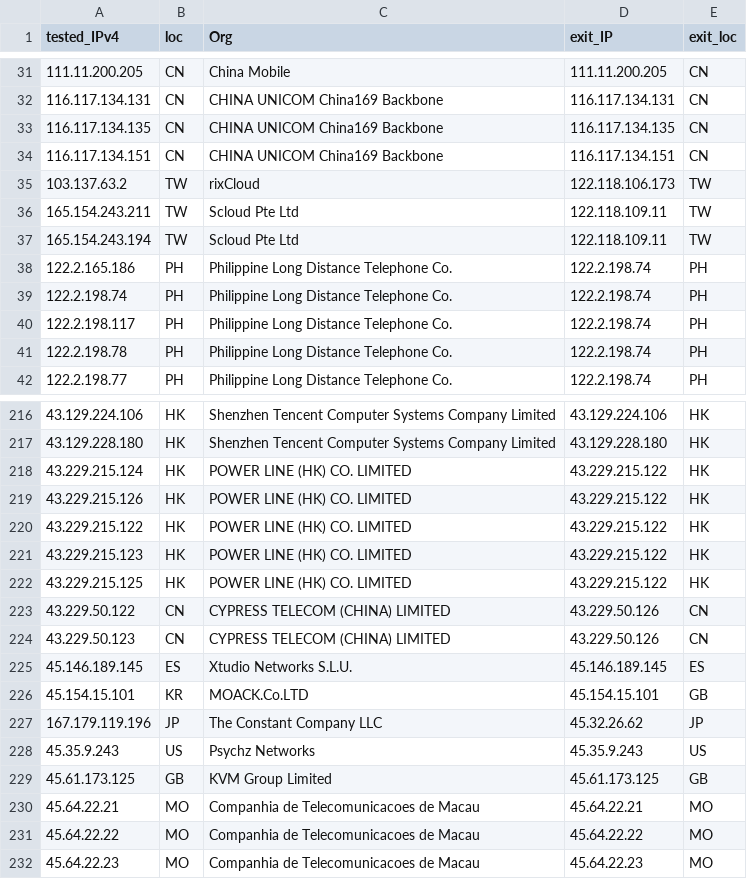
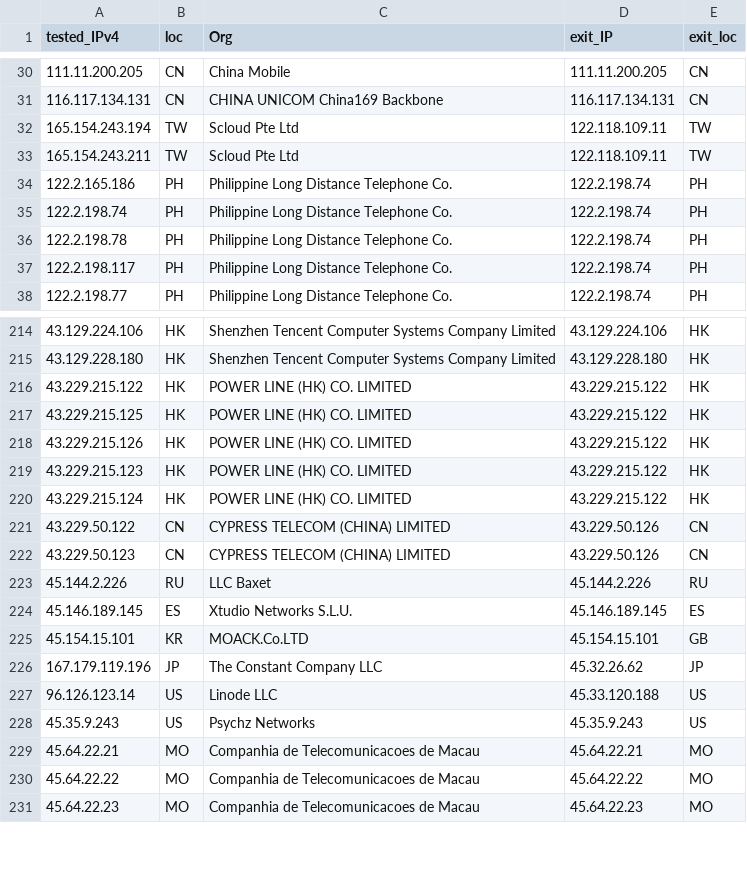
Before and after one commit to tr1s7an/Unofficial-Cloudflare-nodes, a CSV file: results.csv, drawn as a sheet; only a part is shown, gaps mark what is left out; the diff covers the shown part only.

Commit message:
Update

```diff
--- a/results.csv
+++ b/results.csv
@@ -32,11 +31,8 @@ tested_IPv4,loc,Org,exit_IP,exit_loc
 116.117.134.131,CN,CHINA UNICOM China169 Backbone,116.117.134.131,CN
-116.117.134.135,CN,CHINA UNICOM China169 Backbone,116.117.134.135,CN
-116.117.134.151,CN,CHINA UNICOM China169 Backbone,116.117.134.151,CN
-103.137.63.2,TW,rixCloud,122.118.106.173,TW
+165.154.243.194,TW,Scloud Pte Ltd,122.118.109.11,TW
 165.154.243.211,TW,Scloud Pte Ltd,122.118.109.11,TW
-165.154.243.194,TW,Scloud Pte Ltd,122.118.109.11,TW
 122.2.165.186,PH,Philippine Long Distance Telephone Co.,122.2.198.74,PH
 122.2.198.74,PH,Philippine Long Distance Telephone Co.,122.2.198.74,PH
+122.2.198.78,PH,Philippine Long Distance Telephone Co.,122.2.198.74,PH
 122.2.198.117,PH,Philippine Long Distance Telephone Co.,122.2.198.74,PH
-122.2.198.78,PH,Philippine Long Distance Telephone Co.,122.2.198.74,PH
 122.2.198.77,PH,Philippine Long Distance Telephone Co.,122.2.198.74,PH
@@ -217,9 +215,10 @@ tested_IPv4,loc,Org,exit_IP,exit_loc
 43.129.228.180,HK,Shenzhen Tencent Computer Systems Company Limited,43.129.228.180,HK
+43.229.215.122,HK,POWER LINE (HK) CO.  LIMITED,43.229.215.122,HK
+43.229.215.125,HK,POWER LINE (HK) CO.  LIMITED,43.229.215.122,HK
+43.229.215.126,HK,POWER LINE (HK) CO.  LIMITED,43.229.215.122,HK
+43.229.215.123,HK,POWER LINE (HK) CO.  LIMITED,43.229.215.122,HK
 43.229.215.124,HK,POWER LINE (HK) CO.  LIMITED,43.229.215.122,HK
-43.229.215.126,HK,POWER LINE (HK) CO.  LIMITED,43.229.215.122,HK
-43.229.215.122,HK,POWER LINE (HK) CO.  LIMITED,43.229.215.122,HK
-43.229.215.123,HK,POWER LINE (HK) CO.  LIMITED,43.229.215.122,HK
-43.229.215.125,HK,POWER LINE (HK) CO.  LIMITED,43.229.215.122,HK
 43.229.50.122,CN,CYPRESS TELECOM (CHINA) LIMITED,43.229.50.126,CN
 43.229.50.123,CN,CYPRESS TELECOM (CHINA) LIMITED,43.229.50.126,CN
+45.144.2.226,RU,LLC Baxet,45.144.2.226,RU
 45.146.189.145,ES,Xtudio Networks S.L.U.,45.146.189.145,ES
@@ -227,4 +226,4 @@ tested_IPv4,loc,Org,exit_IP,exit_loc
 167.179.119.196,JP,The Constant Company  LLC,45.32.26.62,JP
+96.126.123.14,US,Linode  LLC,45.33.120.188,US
 45.35.9.243,US,Psychz Networks,45.35.9.243,US
-45.61.173.125,GB,KVM Group Limited,45.61.173.125,GB
 45.64.22.21,MO,Companhia de Telecomunicacoes de Macau,45.64.22.21,MO
```
Also changed, not shown: 10 added rows, 8 removed rows, 21 moved rows and 10 edited cells elsewhere in this file.
